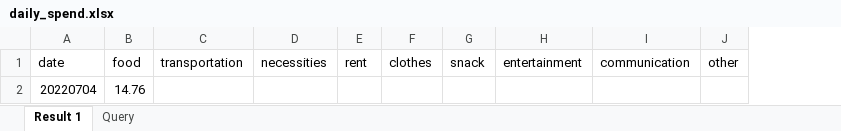
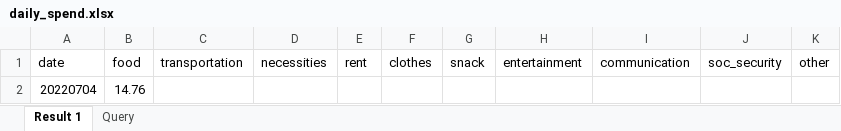
Before and after one commit to zhangTiee/orange_cat, an Excel workbook: data_calculation/source/daily_spend.xlsx, sheet Result 1, drawn as a sheet; values as stored, in another font and other column widths than the file's, no borders; the diff names each change by its address in the sheet, - before the commit and + after, or states it on an @@ line.

```diff
--- a/data_calculation/source/daily_spend.xlsx (sheet Result 1)
+++ b/data_calculation/source/daily_spend.xlsx (sheet Result 1)
+column J (soc_security), empty
```
Also changed, not shown: 4 other files.
